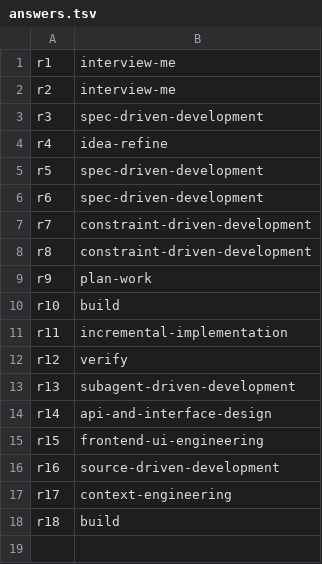
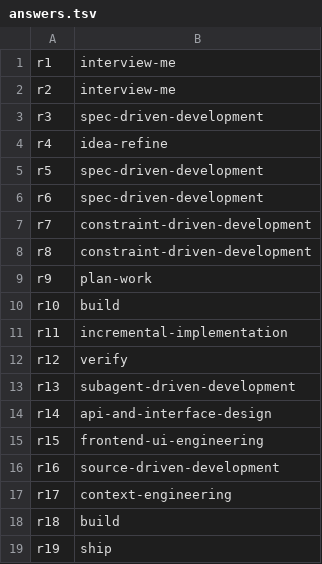
Before and after one commit to nihmtaho/libra-agent-skills, a TSV file: evals/routing/wrong/answers.tsv, drawn as a sheet; the diff names each change by its address in the sheet, - before the commit and + after, or states it on an @@ line.

```diff
--- a/evals/routing/wrong/answers.tsv
+++ b/evals/routing/wrong/answers.tsv
+row 19: r19 | ship
```
Also changed, not shown: evals/routing/expected.tsv, evals/routing/fix/answers.tsv, 4 other files.
